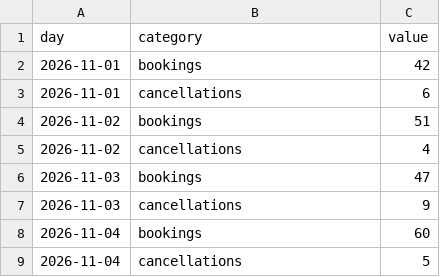
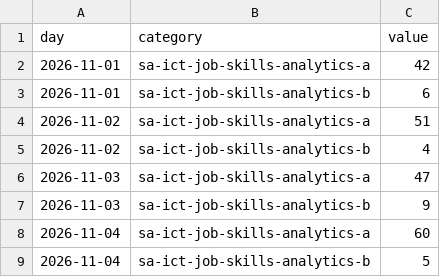
Before and after one commit to shohrabniaz/sa-ict-job-skills-analytics, a CSV file: data/dataset.csv, drawn as a sheet.

Commit message:
Add runnable automation: CLI, engine, sample data, and smoke tests.

```diff
--- a/data/dataset.csv
+++ b/data/dataset.csv
@@ -1,9 +1,9 @@
 day,category,value
-2026-11-01,bookings,42
-2026-11-01,cancellations,6
-2026-11-02,bookings,51
-2026-11-02,cancellations,4
-2026-11-03,bookings,47
-2026-11-03,cancellations,9
-2026-11-04,bookings,60
-2026-11-04,cancellations,5
+2026-11-01,sa-ict-job-skills-analytics-a,42
+2026-11-01,sa-ict-job-skills-analytics-b,6
+2026-11-02,sa-ict-job-skills-analytics-a,51
+2026-11-02,sa-ict-job-skills-analytics-b,4
+2026-11-03,sa-ict-job-skills-analytics-a,47
+2026-11-03,sa-ict-job-skills-analytics-b,9
+2026-11-04,sa-ict-job-skills-analytics-a,60
+2026-11-04,sa-ict-job-skills-analytics-b,5
```
Also changed, not shown: 1 other file.
